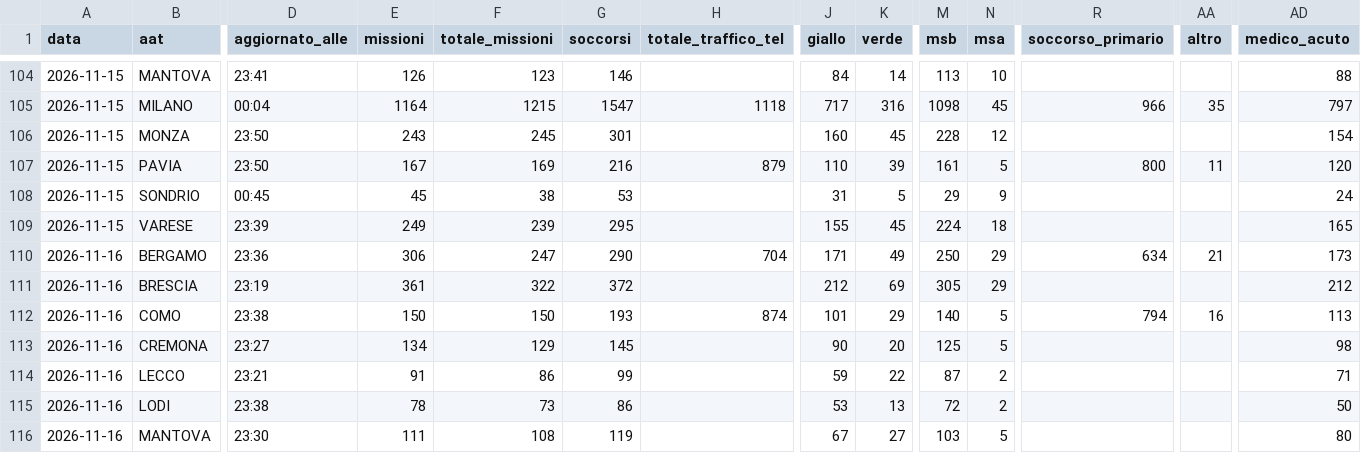
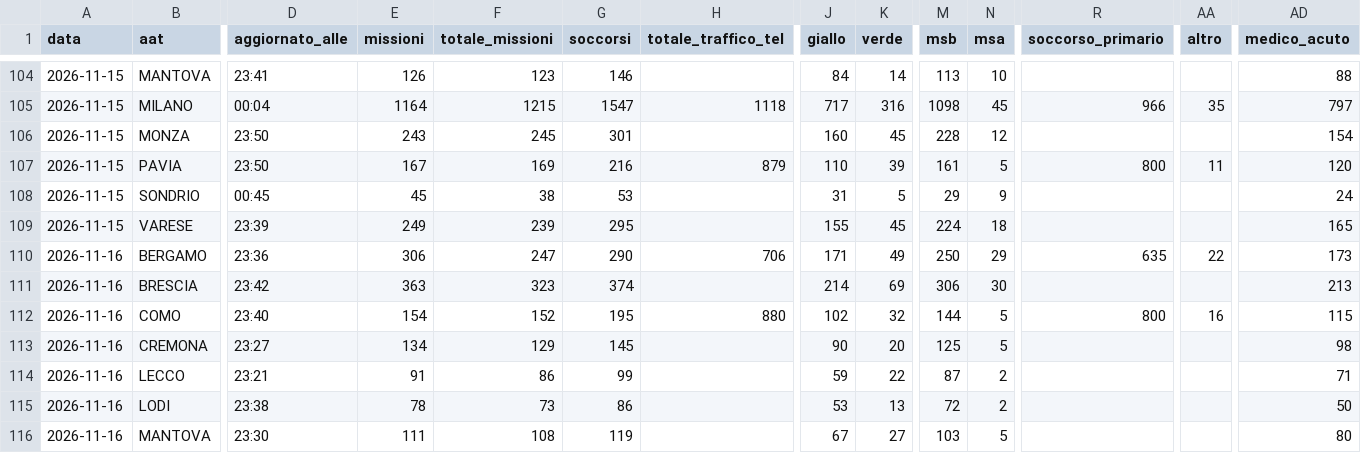
Before and after one commit to Alvarez2009-svg/4r3u1, a CSV file: data/giornaliero.csv, drawn as a sheet; only a part is shown, gaps mark what is left out; the diff covers the shown part only; the diff names each change by its address in the sheet, - before the commit and + after, or states it on an @@ line.

```diff
--- a/data/giornaliero.csv
+++ b/data/giornaliero.csv
-H110 (totale_traffico_tel): 704
+H110 (totale_traffico_tel): 706
-R110 (soccorso_primario): 634
+R110 (soccorso_primario): 635
-AA110 (altro): 21
+AA110 (altro): 22
-D111 (aggiornato_alle): 23:19
+D111 (aggiornato_alle): 23:42
-E111 (missioni): 361
+E111 (missioni): 363
-F111 (totale_missioni): 322
+F111 (totale_missioni): 323
-G111 (soccorsi): 372
+G111 (soccorsi): 374
-J111 (giallo): 212
+J111 (giallo): 214
-M111 (msb): 305
+M111 (msb): 306
-N111 (msa): 29
+N111 (msa): 30
-AD111 (medico_acuto): 212
+AD111 (medico_acuto): 213
-D112 (aggiornato_alle): 23:38
+D112 (aggiornato_alle): 23:40
-E112 (missioni): 150
+E112 (missioni): 154
-F112 (totale_missioni): 150
+F112 (totale_missioni): 152
-G112 (soccorsi): 193
+G112 (soccorsi): 195
-H112 (totale_traffico_tel): 874
+H112 (totale_traffico_tel): 880
-J112 (giallo): 101
+J112 (giallo): 102
-K112 (verde): 29
+K112 (verde): 32
-M112 (msb): 140
+M112 (msb): 144
-R112 (soccorso_primario): 794
+R112 (soccorso_primario): 800
-AD112 (medico_acuto): 113
+AD112 (medico_acuto): 115
```
Also changed, not shown: 24 edited cells elsewhere in this file, 2 other files.
